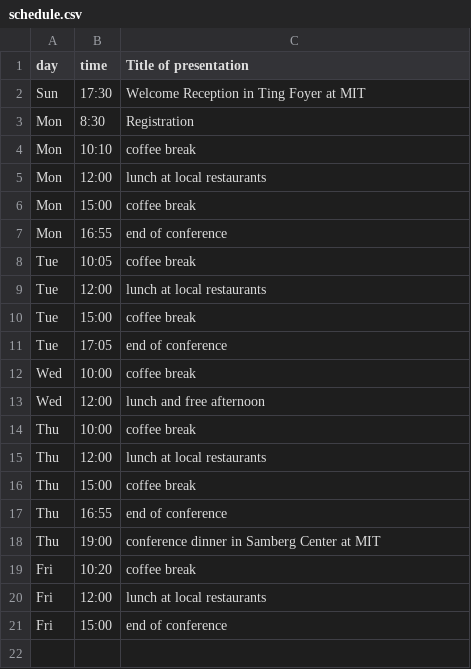
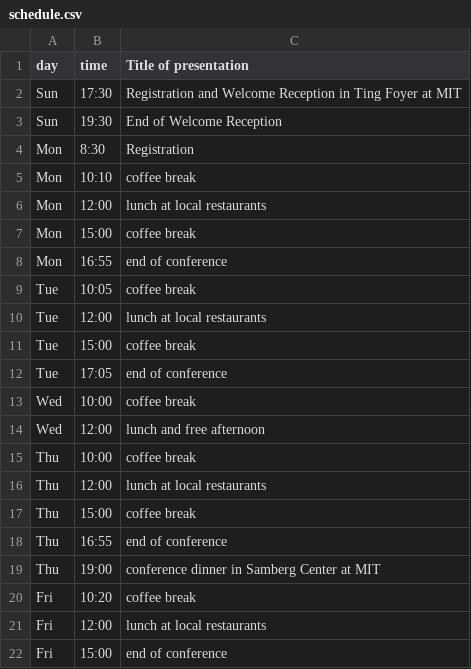
Before and after one commit to hamogu/tasc5kasc12, a CSV file: data/schedule.csv, drawn as a sheet.

Commit message:
Add end time for welcome reception

```diff
--- a/data/schedule.csv
+++ b/data/schedule.csv
@@ -1,3 +1,4 @@
 day, time, Title of presentation
-Sun, 17:30, Welcome Reception in Ting Foyer at MIT
+Sun, 17:30, Registration and Welcome Reception in Ting Foyer at MIT
+Sun, 19:30, End of Welcome Reception
 Mon, 8:30, Registration
```
Also changed, not shown: 1 other file.
